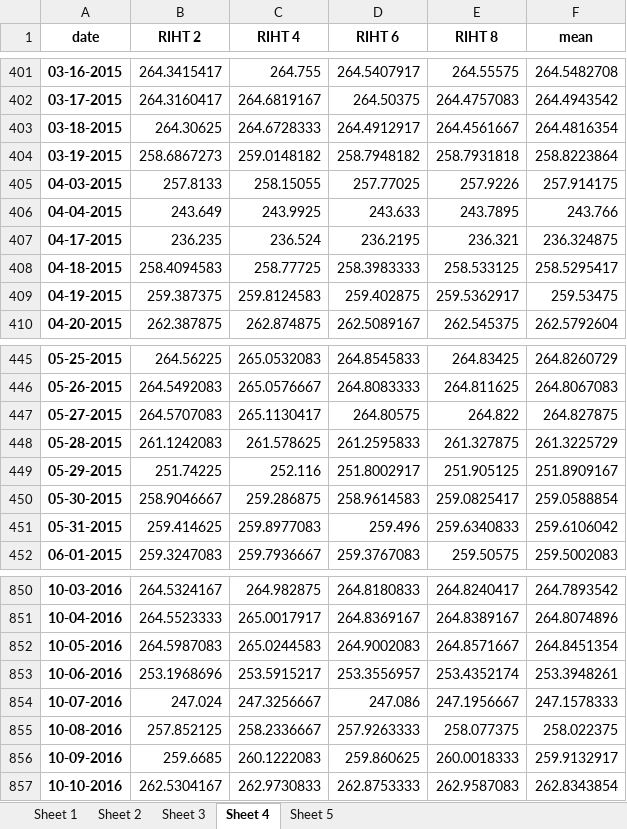
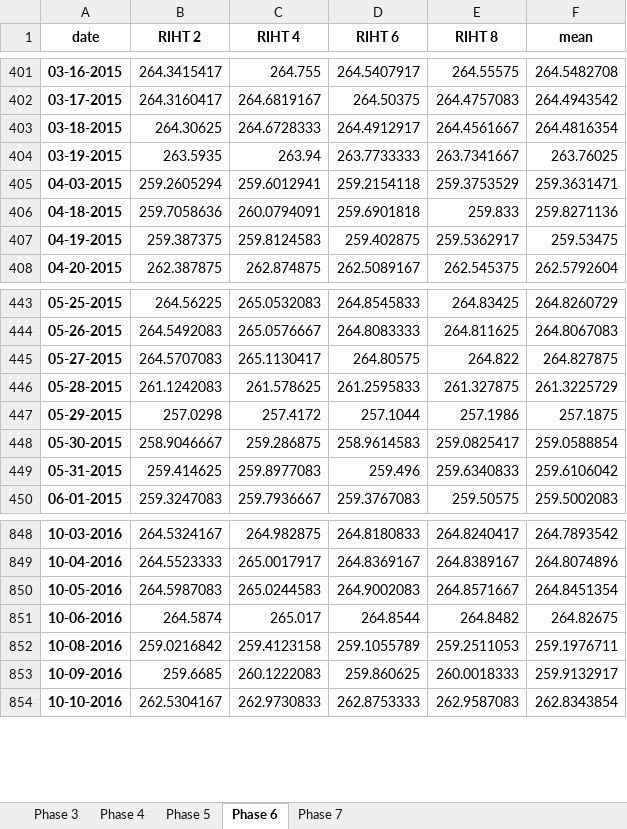
Before and after one commit to OlgaPalazhchenko/FAC-Activation-Model, an Excel workbook: FACModel/PLNGS_RIHT_by_Phase.xlsx, sheet Phase 6, drawn as a sheet; only a part is shown, gaps mark what is left out; values as stored, in another font and other column widths than the file's, no borders; removed rows and columns are numbered as before the commit, all else as after; the diff covers the shown part only; the diff names each change by its address in the sheet, - before the commit and + after, or states it on an @@ line.

```diff
--- a/FACModel/PLNGS_RIHT_by_Phase.xlsx (sheet Phase 6)
+++ b/FACModel/PLNGS_RIHT_by_Phase.xlsx (sheet Phase 6)
-sheet tab: Sheet 1
+sheet tab: Phase 3
-sheet tab: Sheet 2
+sheet tab: Phase 4
-sheet tab: Sheet 3
+sheet tab: Phase 5
-sheet tab: Sheet 4
+sheet tab: Phase 6
-sheet tab: Sheet 5
+sheet tab: Phase 7
-B404 (RIHT 2): 258.6867273
+B404 (RIHT 2): 263.5935
-C404 (RIHT 4): 259.0148182
+C404 (RIHT 4): 263.94
-D404 (RIHT 6): 258.7948182
+D404 (RIHT 6): 263.7733333
-E404 (RIHT 8): 258.7931818
+E404 (RIHT 8): 263.7341667
-F404 (mean): 258.8223864
+F404 (mean): 263.76025
-B405 (RIHT 2): 257.8133
+B405 (RIHT 2): 259.2605294
-C405 (RIHT 4): 258.15055
+C405 (RIHT 4): 259.6012941
-D405 (RIHT 6): 257.77025
+D405 (RIHT 6): 259.2154118
-E405 (RIHT 8): 257.9226
+E405 (RIHT 8): 259.3753529
-F405 (mean): 257.914175
+F405 (mean): 259.3631471
-row 406: 04-04-2015 | 243.649 | 243.9925 | 243.633 | 243.7895 | 243.766
-row 407: 04-17-2015 | 236.235 | 236.524 | 236.2195 | 236.321 | 236.324875
-B406 (RIHT 2): 258.4094583
+B406 (RIHT 2): 259.7058636
-C406 (RIHT 4): 258.77725
+C406 (RIHT 4): 260.0794091
-D406 (RIHT 6): 258.3983333
+D406 (RIHT 6): 259.6901818
-E406 (RIHT 8): 258.533125
+E406 (RIHT 8): 259.833
-F406 (mean): 258.5295417
+F406 (mean): 259.8271136
-B447 (RIHT 2): 251.74225
+B447 (RIHT 2): 257.0298
-C447 (RIHT 4): 252.116
+C447 (RIHT 4): 257.4172
-D447 (RIHT 6): 251.8002917
+D447 (RIHT 6): 257.1044
-E447 (RIHT 8): 251.905125
+E447 (RIHT 8): 257.1986
-F447 (mean): 251.8909167
+F447 (mean): 257.1875
-B851 (RIHT 2): 253.1968696
+B851 (RIHT 2): 264.5874
-C851 (RIHT 4): 253.5915217
+C851 (RIHT 4): 265.017
-D851 (RIHT 6): 253.3556957
+D851 (RIHT 6): 264.8544
-E851 (RIHT 8): 253.4352174
+E851 (RIHT 8): 264.8482
-F851 (mean): 253.3948261
+F851 (mean): 264.82675
-row 854: 10-07-2016 | 247.024 | 247.3256667 | 247.086 | 247.1956667 | 247.1578333
-B852 (RIHT 2): 257.852125
+B852 (RIHT 2): 259.0216842
-C852 (RIHT 4): 258.2336667
+C852 (RIHT 4): 259.4123158
-D852 (RIHT 6): 257.9263333
+D852 (RIHT 6): 259.1055789
-E852 (RIHT 8): 258.077375
+E852 (RIHT 8): 259.2511053
-F852 (mean): 258.022375
+F852 (mean): 259.1976711
```
Also changed, not shown: 60 edited cells elsewhere in this sheet, sheet Phase 4, sheet Phase 3, sheet Phase 7, sheet Phase 5, 3 other files.
